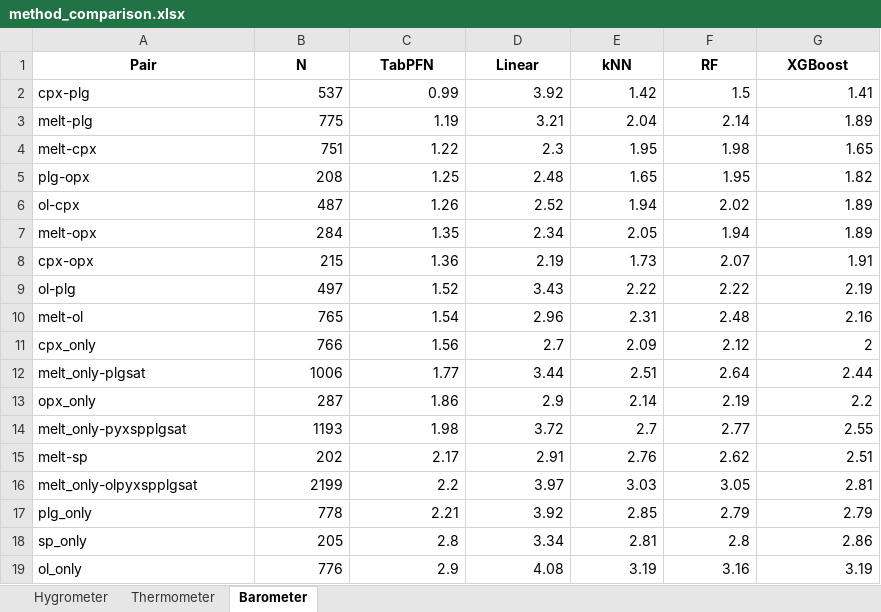
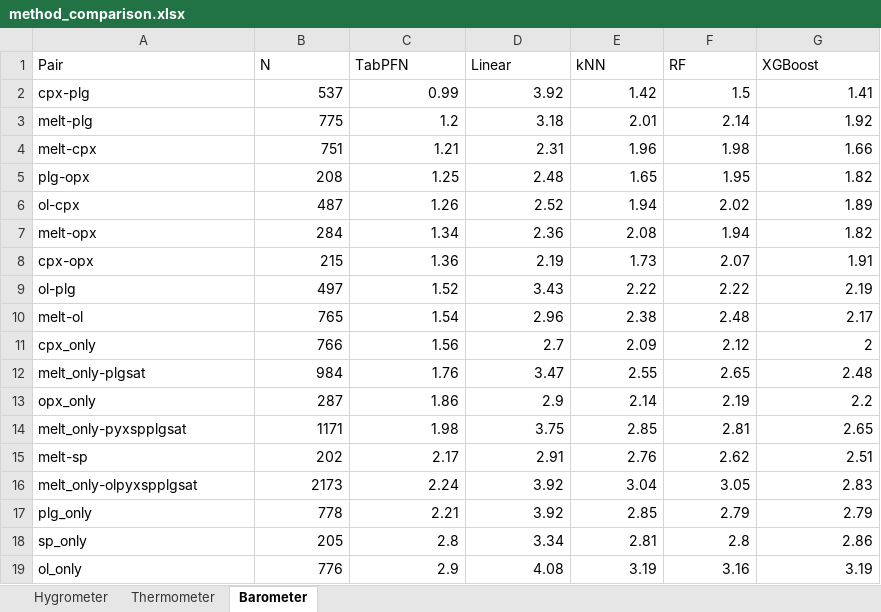
Before and after one commit to HongzeBo/Streamlit_Meter_TabPFN, an Excel workbook: method_comparison.xlsx, sheet Barometer, drawn as a sheet; values as stored, in another font and other column widths than the file's, no borders; the diff names each change by its address in the sheet, - before the commit and + after, or states it on an @@ line.

```diff
--- a/method_comparison.xlsx (sheet Barometer)
+++ b/method_comparison.xlsx (sheet Barometer)
@@ A1:G1 bold: on → off, alignment: center → left @@
-C3 (TabPFN): 1.19
+C3 (TabPFN): 1.2
-D3 (Linear): 3.21
+D3 (Linear): 3.18
-E3 (kNN): 2.04
+E3 (kNN): 2.01
-G3 (XGBoost): 1.89
+G3 (XGBoost): 1.92
-C4 (TabPFN): 1.22
+C4 (TabPFN): 1.21
-D4 (Linear): 2.3
+D4 (Linear): 2.31
-E4 (kNN): 1.95
+E4 (kNN): 1.96
-G4 (XGBoost): 1.65
+G4 (XGBoost): 1.66
-C7 (TabPFN): 1.35
+C7 (TabPFN): 1.34
-D7 (Linear): 2.34
+D7 (Linear): 2.36
-E7 (kNN): 2.05
+E7 (kNN): 2.08
-G7 (XGBoost): 1.89
+G7 (XGBoost): 1.82
-E10 (kNN): 2.31
+E10 (kNN): 2.38
-G10 (XGBoost): 2.16
+G10 (XGBoost): 2.17
-B12 (N): 1006
+B12 (N): 984
-C12 (TabPFN): 1.77
+C12 (TabPFN): 1.76
-D12 (Linear): 3.44
+D12 (Linear): 3.47
-E12 (kNN): 2.51
+E12 (kNN): 2.55
-F12 (RF): 2.64
+F12 (RF): 2.65
-G12 (XGBoost): 2.44
+G12 (XGBoost): 2.48
-B14 (N): 1193
+B14 (N): 1171
-D14 (Linear): 3.72
+D14 (Linear): 3.75
-E14 (kNN): 2.7
+E14 (kNN): 2.85
-F14 (RF): 2.77
+F14 (RF): 2.81
-G14 (XGBoost): 2.55
+G14 (XGBoost): 2.65
-B16 (N): 2199
+B16 (N): 2173
-C16 (TabPFN): 2.2
+C16 (TabPFN): 2.24
-D16 (Linear): 3.97
+D16 (Linear): 3.92
-E16 (kNN): 3.03
+E16 (kNN): 3.04
-G16 (XGBoost): 2.81
+G16 (XGBoost): 2.83
```
Also changed, not shown: sheet Thermometer, sheet Hygrometer, meter_rank.xlsx, meter_rank_old.xlsx, 1 other file.
